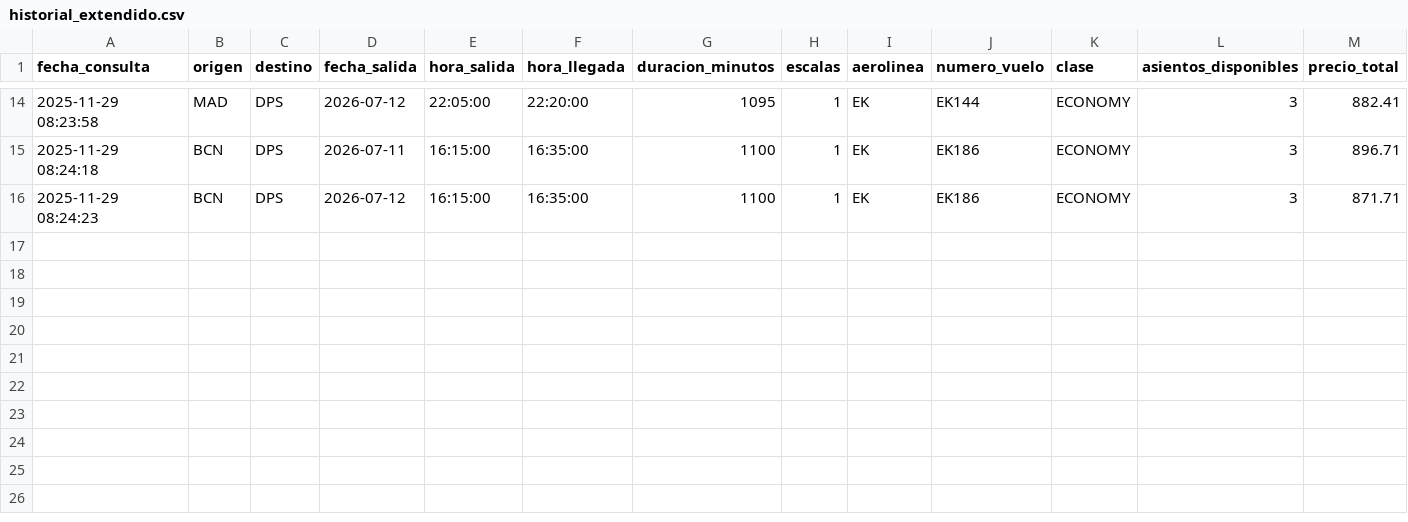
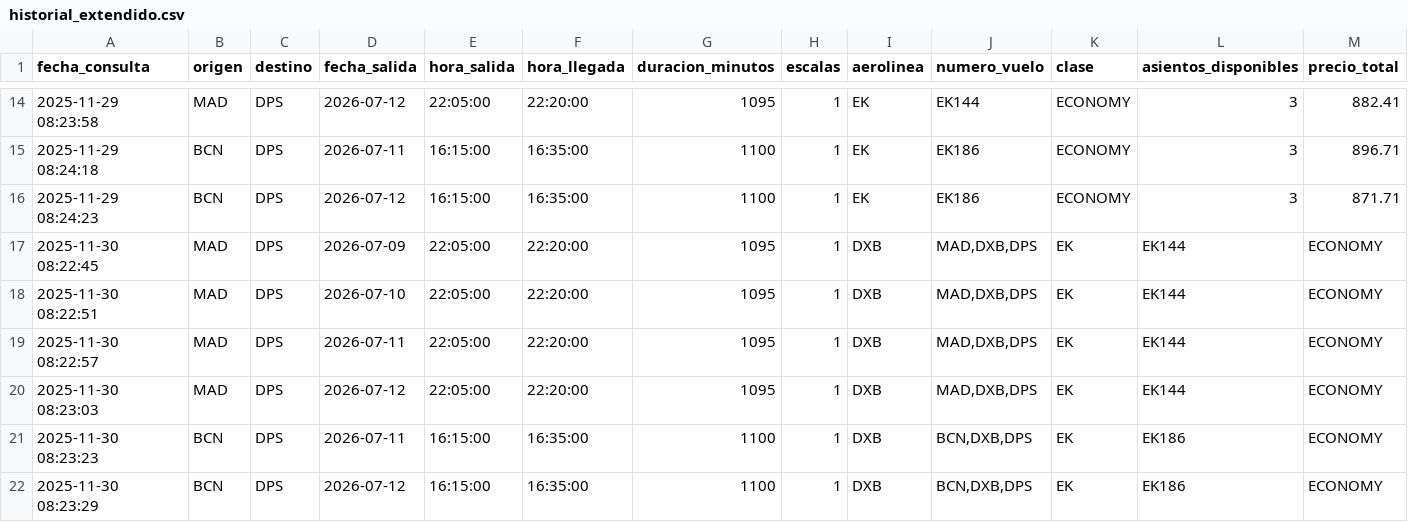
Before and after one commit to gustavintavo8/bot-vuelos-bali, a CSV file: historial_extendido.csv, drawn as a sheet; only a part is shown, gaps mark what is left out; rows hold the shown columns only; the diff names each change by its address in the sheet, - before the commit and + after, or states it on an @@ line.

Commit message:
Actualizar datos extendidos

```diff
--- a/historial_extendido.csv
+++ b/historial_extendido.csv
+row 17: 2025-11-30 08:22:45 | MAD | DPS | 2026-07-09 | 22:05:00 | 22:20:00 | 1095 | 1 | DXB | MAD,DXB,DPS | EK | EK144 | ECONOMY
+row 18: 2025-11-30 08:22:51 | MAD | DPS | 2026-07-10 | 22:05:00 | 22:20:00 | 1095 | 1 | DXB | MAD,DXB,DPS | EK | EK144 | ECONOMY
+row 19: 2025-11-30 08:22:57 | MAD | DPS | 2026-07-11 | 22:05:00 | 22:20:00 | 1095 | 1 | DXB | MAD,DXB,DPS | EK | EK144 | ECONOMY
+row 20: 2025-11-30 08:23:03 | MAD | DPS | 2026-07-12 | 22:05:00 | 22:20:00 | 1095 | 1 | DXB | MAD,DXB,DPS | EK | EK144 | ECONOMY
+row 21: 2025-11-30 08:23:23 | BCN | DPS | 2026-07-11 | 16:15:00 | 16:35:00 | 1100 | 1 | DXB | BCN,DXB,DPS | EK | EK186 | ECONOMY
+row 22: 2025-11-30 08:23:29 | BCN | DPS | 2026-07-12 | 16:15:00 | 16:35:00 | 1100 | 1 | DXB | BCN,DXB,DPS | EK | EK186 | ECONOMY
```
